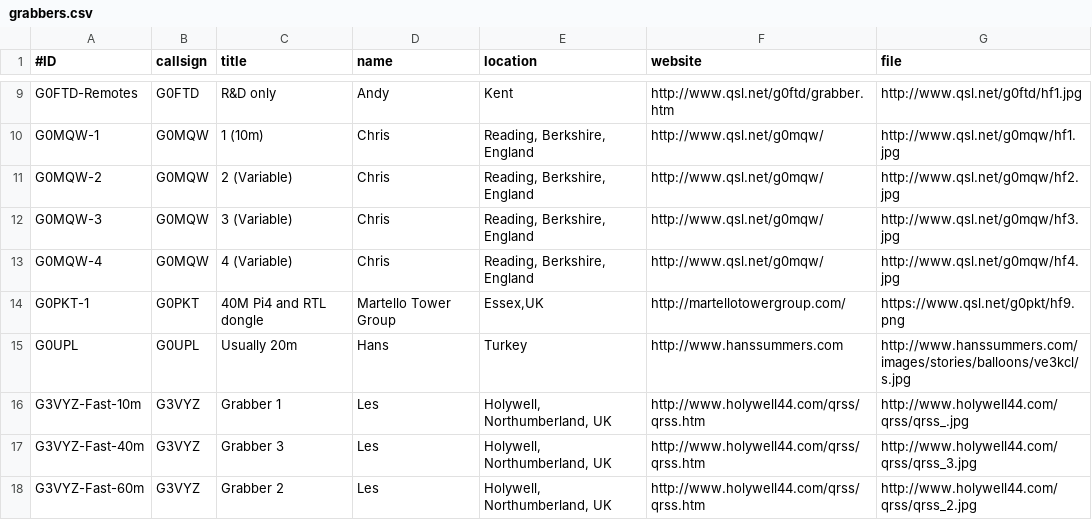
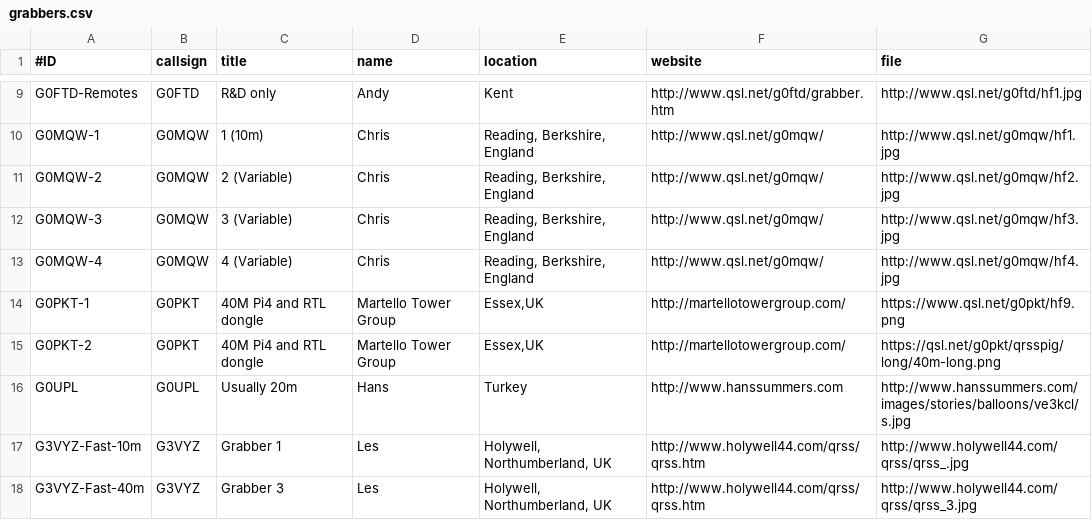
Before and after one commit to syedrizvinet/QRSS-plus-dev, a CSV file: grabbers.csv, drawn as a sheet; only a part is shown, gaps mark what is left out; the shorter side is filled out with more unchanged rows.

Commit message:
Update grabbers.csv

```diff
--- a/grabbers.csv
+++ b/grabbers.csv
@@ -14,2 +14,3 @@ G0MQW-4,G0MQW,4 (Variable),Chris,"Reading, Berkshire, England",http://www.qsl.ne
 G0PKT-1,G0PKT,40M Pi4 and RTL dongle,Martello Tower Group,"Essex,UK",http://martellotowergroup.com/,https://www.qsl.net/g0pkt/hf9.png
+G0PKT-2,G0PKT,40M Pi4 and RTL dongle,Martello Tower Group,"Essex,UK",http://martellotowergroup.com/,https://qsl.net/g0pkt/qrsspig/long/40m-long.png
 G0UPL,G0UPL,Usually 20m,Hans,"Turkey",http://www.hanssummers.com,http://www.hanssummers.com/images/stories/balloons/ve3kcl/s.jpg
```
